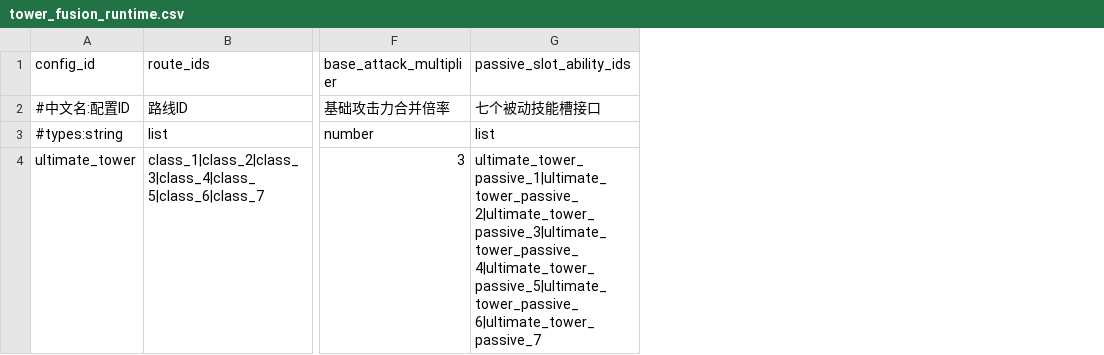
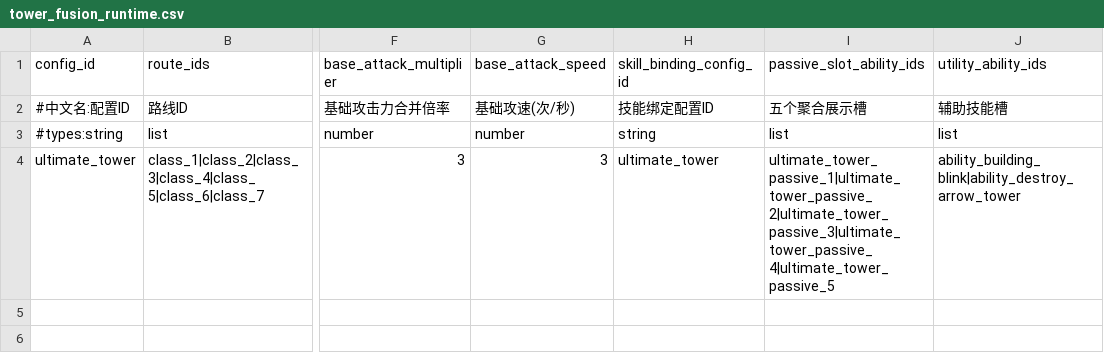
Before and after one commit to MouOwO/Survival, a CSV file: data/csv/建筑与工人系统/防御塔/tower_fusion_runtime.csv, drawn as a sheet; only a part is shown, gaps mark what is left out; addresses are those after the commit; the diff names each change by its address in the sheet, - before the commit and + after, or states it on an @@ line.

```diff
--- a/data/csv/建筑与工人系统/防御塔/tower_fusion_runtime.csv
+++ b/data/csv/建筑与工人系统/防御塔/tower_fusion_runtime.csv
+column G (base_attack_speed), rows 2-4: 基础攻速(次/秒) | number | 3
+column H (skill_binding_config_id), rows 2-4: 技能绑定配置ID | string | ultimate_tower
+column J (utility_ability_ids), rows 2-4: 辅助技能槽 | list | ability_building_blink|ability_destroy_arrow_tower
-I2 (passive_slot_ability_ids): 七个被动技能槽接口
+I2 (passive_slot_ability_ids): 五个聚合展示槽
-I4 (passive_slot_ability_ids): ultimate_tower_passive_1|ultimate_tower_passive_2|ultimate_tower_passive_3|ultimate_tower_passive_4|ultimate_tower_passive_5|ultimate_tower_passive_6|ultimate_tower_passive_7
+I4 (passive_slot_ability_ids): ultimate_tower_passive_1|ultimate_tower_passive_2|ultimate_tower_passive_3|ultimate_tower_passive_4|ultimate_tower_passive_5
```
Also changed, not shown: data/csv/公共规则/tooltip_definitions.csv, data/csv/建筑与工人系统/防御塔/tower_class_mystery.csv, 43 other files.
